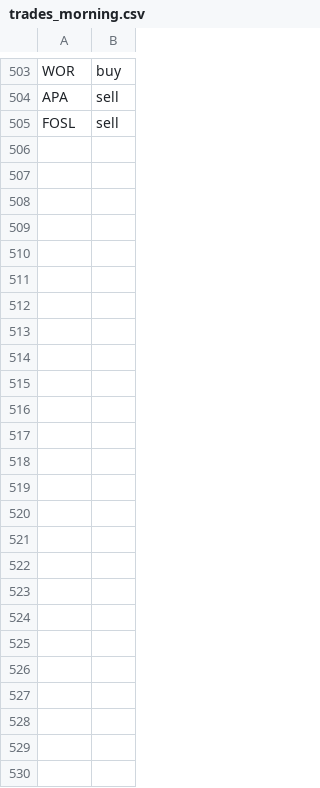
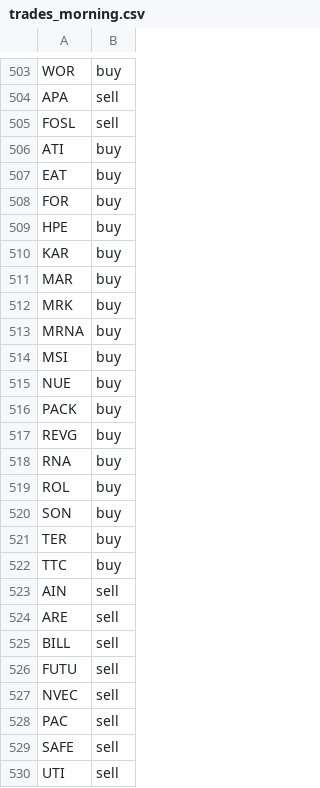
Before and after one commit to jolie-mcdonnell/llm_trader, a CSV file: data/trades_morning.csv, drawn as a sheet; only a part is shown, gaps mark what is left out; the diff names each change by its address in the sheet, - before the commit and + after, or states it on an @@ line.

```diff
--- a/data/trades_morning.csv
+++ b/data/trades_morning.csv
+row 506: ATI | buy
+row 507: EAT | buy
+row 508: FOR | buy
+row 509: HPE | buy
+row 510: KAR | buy
+row 511: MAR | buy
+row 512: MRK | buy
+row 513: MRNA | buy
+row 514: MSI | buy
+row 515: NUE | buy
+row 516: PACK | buy
+row 517: REVG | buy
+row 518: RNA | buy
+row 519: ROL | buy
+row 520: SON | buy
+row 521: TER | buy
+row 522: TTC | buy
+row 523: AIN | sell
+row 524: ARE | sell
+row 525: BILL | sell
+row 526: FUTU | sell
+row 527: NVEC | sell
+row 528: PAC | sell
+row 529: SAFE | sell
+row 530: UTI | sell
```
